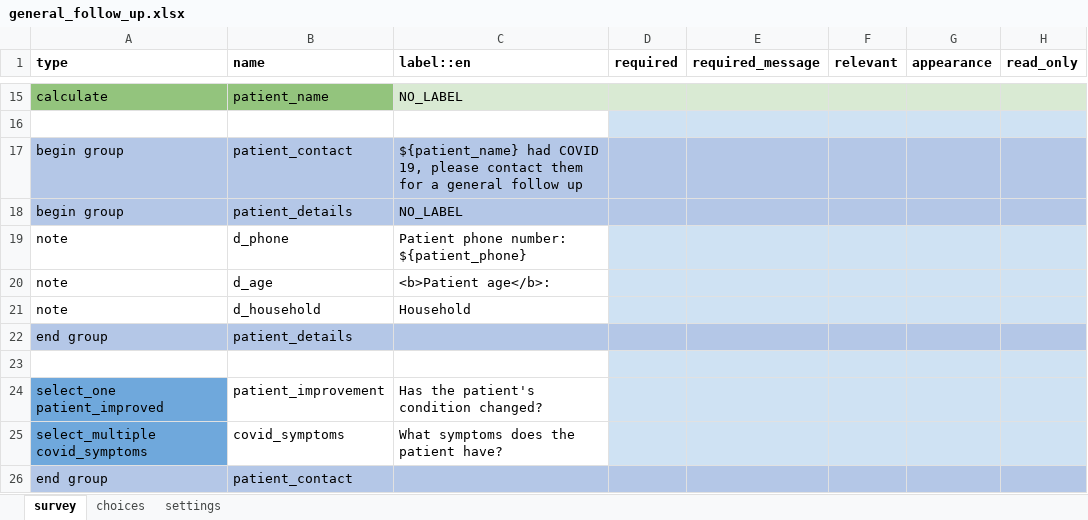
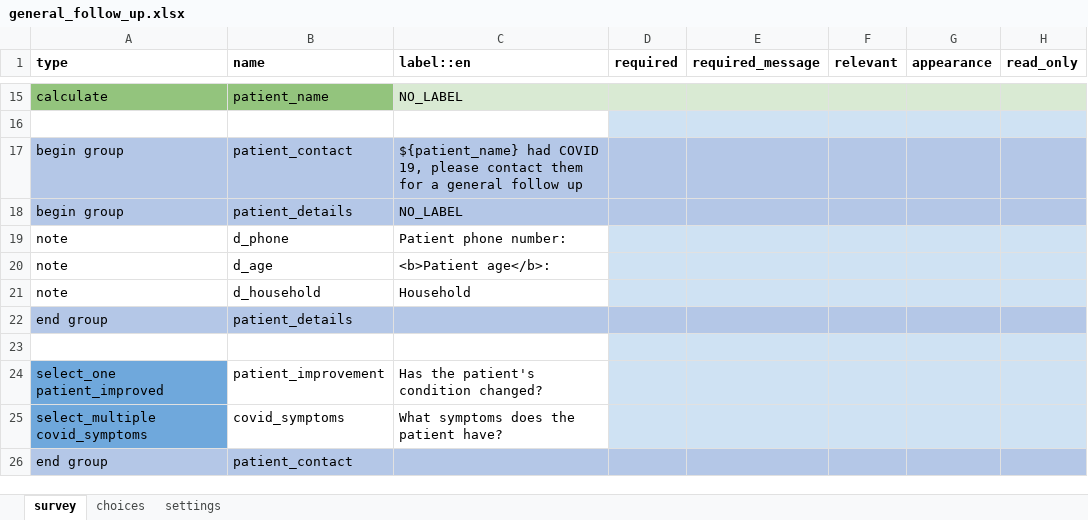
Before and after one commit to ronna/config-lgh, an Excel workbook: forms/app/general_follow_up.xlsx, sheet survey, drawn as a sheet; only a part is shown, gaps mark what is left out; values as stored, in another font and other column widths than the file's, no borders; the diff names each change by its address in the sheet, - before the commit and + after, or states it on an @@ line.

Commit message:
update app forms
update app forms

```diff
--- a/forms/app/general_follow_up.xlsx (sheet survey)
+++ b/forms/app/general_follow_up.xlsx (sheet survey)
-C19 (label::en): Patient phone number: ${patient_phone}
+C19 (label::en): Patient phone number:
```
Also changed, not shown: sheet settings.
